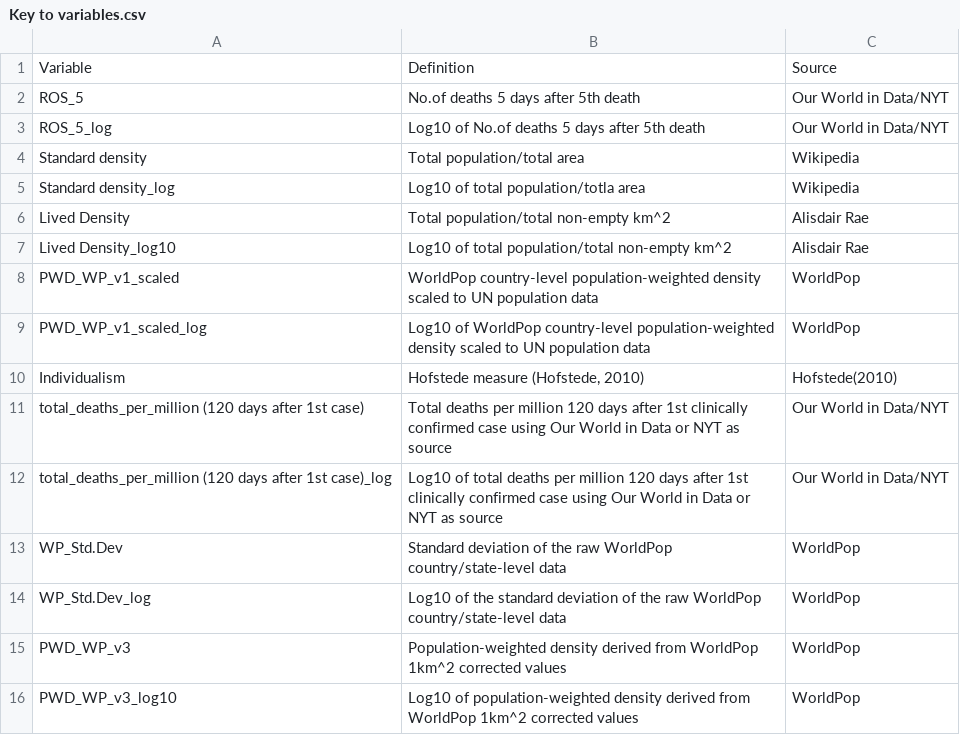
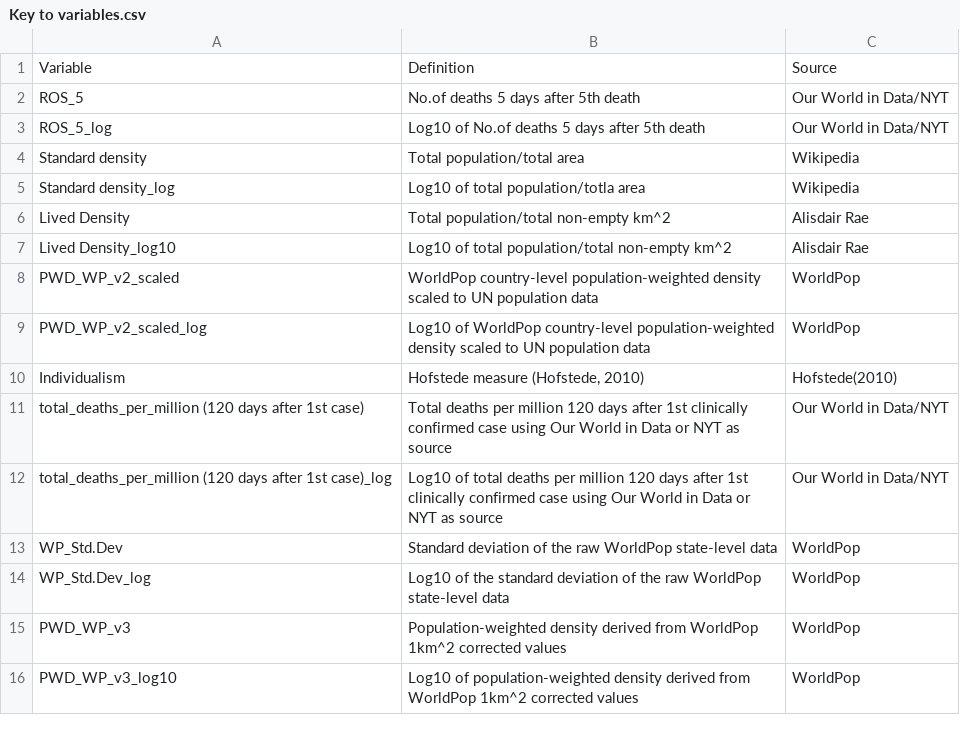
Before and after one commit to ptrckgrlnd/COVID-PWD-and-Individualism, a CSV file: Key to variables.csv, drawn as a sheet.

Commit message:
Update Key to variables.csv

```diff
--- a/Key to variables.csv
+++ b/Key to variables.csv
@@ -7,4 +7,4 @@ Lived Density,Total population/total non-empty km^2,Alisdair Rae
 Lived Density_log10,Log10 of total population/total non-empty km^2,Alisdair Rae
-PWD_WP_v1_scaled,WorldPop country-level population-weighted density scaled to UN population data,WorldPop
-PWD_WP_v1_scaled_log,Log10 of WorldPop country-level population-weighted density scaled to UN population data,WorldPop
+PWD_WP_v2_scaled,WorldPop country-level population-weighted density scaled to UN population data,WorldPop
+PWD_WP_v2_scaled_log,Log10 of WorldPop country-level population-weighted density scaled to UN population data,WorldPop
 Individualism,"Hofstede measure (Hofstede, 2010) ",Hofstede(2010)
@@ -12,4 +12,4 @@ total_deaths_per_million (120 days after 1st case),Total deaths per million 120
 total_deaths_per_million (120 days after 1st case)_log,Log10 of total deaths per million 120 days after 1st clinically confirmed case using Our World in Data or NYT as source,Our World in Data/NYT
-WP_Std.Dev,Standard deviation of the raw WorldPop country/state-level data,WorldPop
-WP_Std.Dev_log,Log10 of the standard deviation of the raw WorldPop country/state-level data,WorldPop
+WP_Std.Dev,Standard deviation of the raw WorldPop state-level data,WorldPop
+WP_Std.Dev_log,Log10 of the standard deviation of the raw WorldPop state-level data,WorldPop
 PWD_WP_v3,Population-weighted density derived from WorldPop 1km^2 corrected values,WorldPop
```
